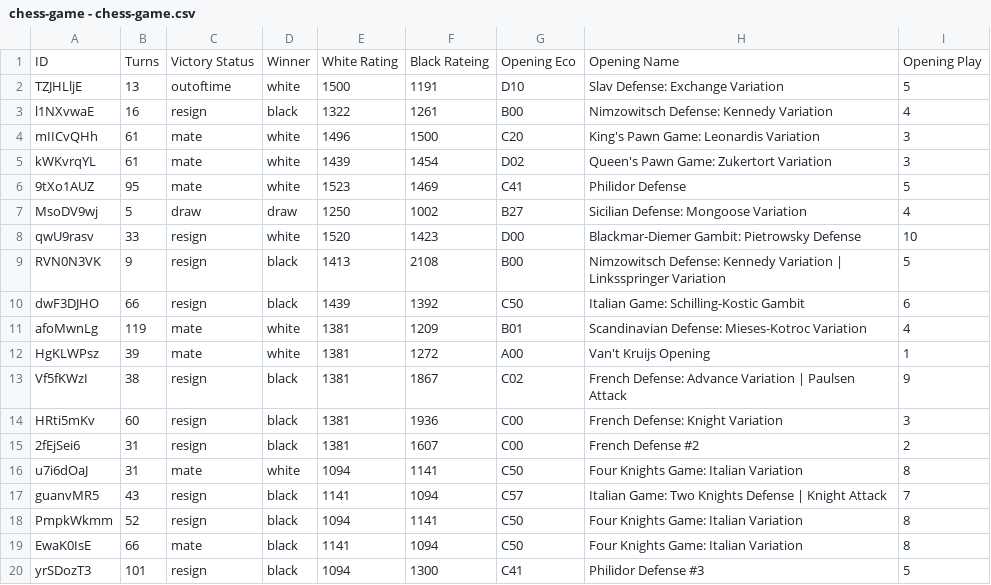
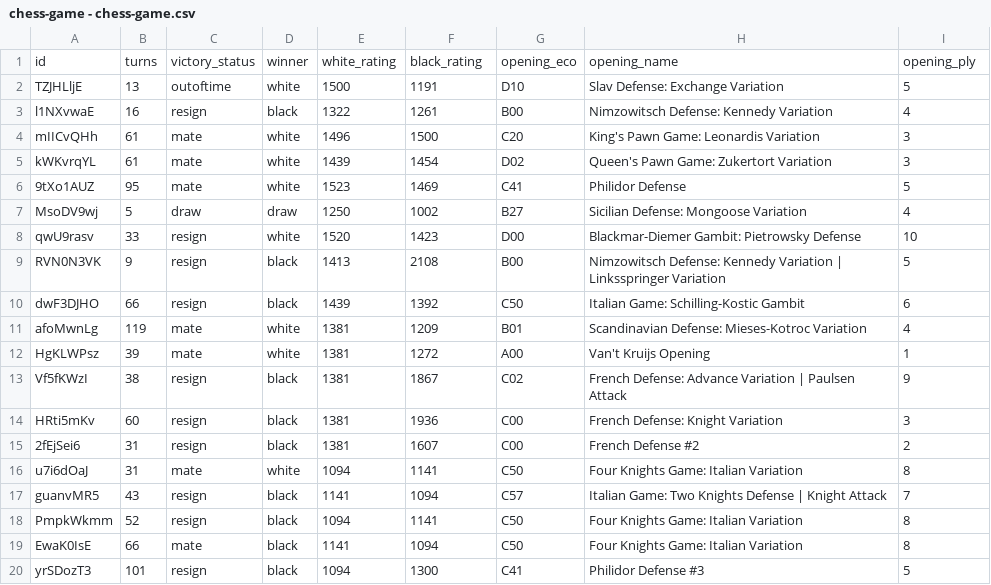
Before and after one commit to Luis-Sevilla/Engineering_GroupActivity, a CSV file: chess-game - chess-game.csv, drawn as a sheet; removed rows and columns are numbered as before the commit, all else as after; the diff names each change by its address in the sheet, - before the commit and + after, or states it on an @@ line.

```diff
--- a/chess-game - chess-game.csv
+++ b/chess-game - chess-game.csv
-row 1: ID | Turns | Victory Status | Winner | White Rating | Black Rateing | Opening Eco | Opening Name | Opening Play
+row 1: id | turns | victory_status | winner | white_rating | black_rating | opening_eco | opening_name | opening_ply
```
Also changed, not shown: 1 other file.
